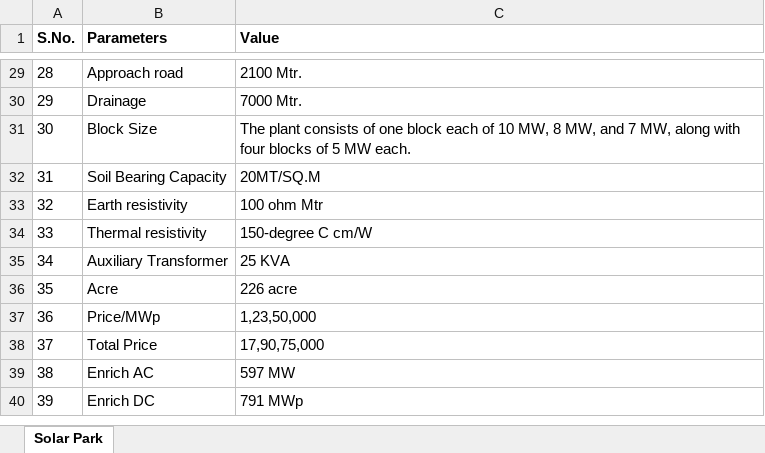
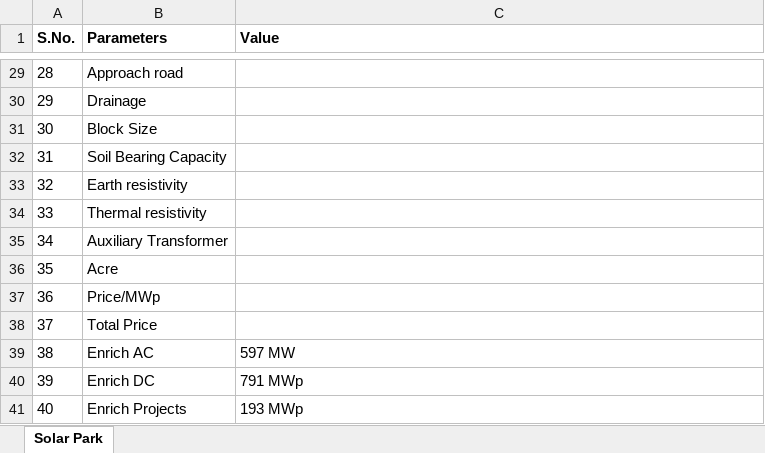
Before and after one commit to Selvaram03/En_Auto_proposal, an Excel workbook: Input_EPC_Proposal.xlsx, sheet Solar Park, drawn as a sheet; only a part is shown, gaps mark what is left out; values as stored, in another font and other column widths than the file's, no borders; the diff covers the shown part only; the diff names each change by its address in the sheet, - before the commit and + after, or states it on an @@ line.

```diff
--- a/Input_EPC_Proposal.xlsx (sheet Solar Park)
+++ b/Input_EPC_Proposal.xlsx (sheet Solar Park)
-C29 (Value): 2100 Mtr.
+C29 (Value): (empty)
-C30 (Value): 7000 Mtr.
+C30 (Value): (empty)
-C31 (Value): The plant consists of one block each of 10 MW, 8 MW, and 7 MW, along with four blocks of 5 MW each.
+C31 (Value): (empty)
-C32 (Value): 20MT/SQ.M
+C32 (Value): (empty)
-C33 (Value): 100 ohm Mtr
+C33 (Value): (empty)
-C34 (Value): 150-degree C cm/W
+C34 (Value): (empty)
-C35 (Value): 25 KVA
+C35 (Value): (empty)
-C36 (Value): 226 acre
+C36 (Value): (empty)
-C37 (Value): 1,23,50,000
+C37 (Value): (empty)
-C38 (Value): 17,90,75,000
+C38 (Value): (empty)
@@ row 41 unhidden: 40 | Enrich Projects | 193 MWp @@
```
Also changed, not shown: 27 edited cells elsewhere in this sheet, hidden cells, Input_BESS_Proposal.xlsx.
